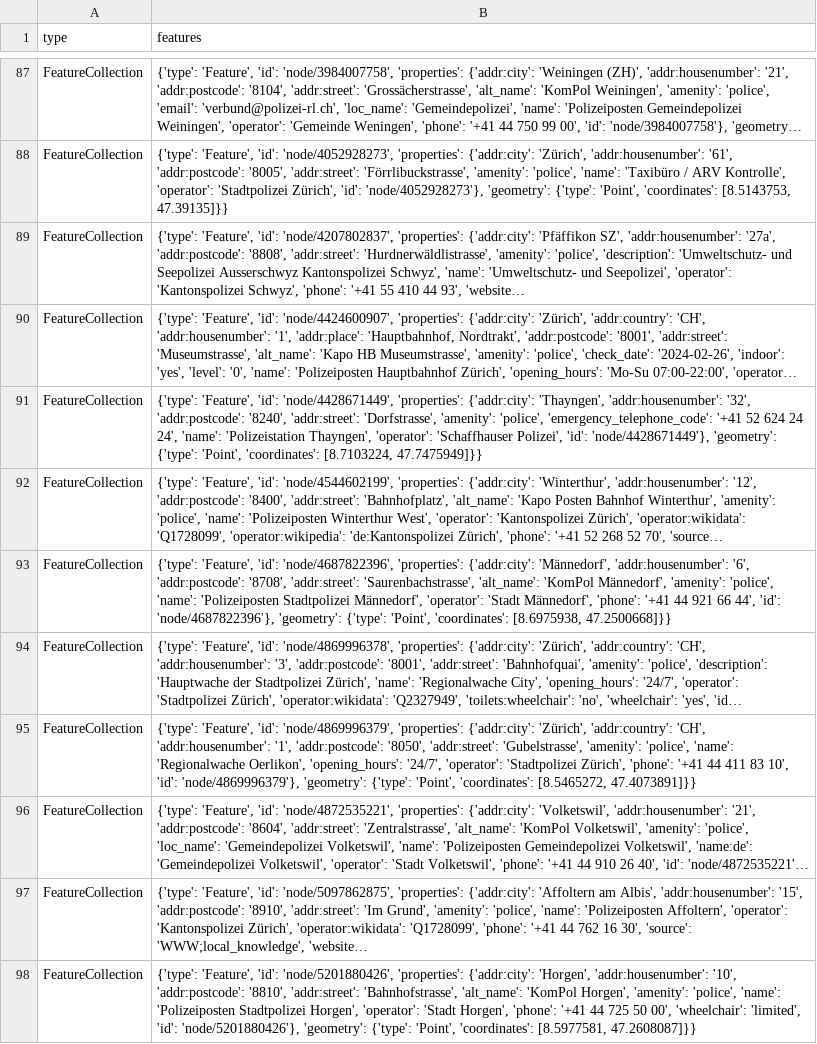
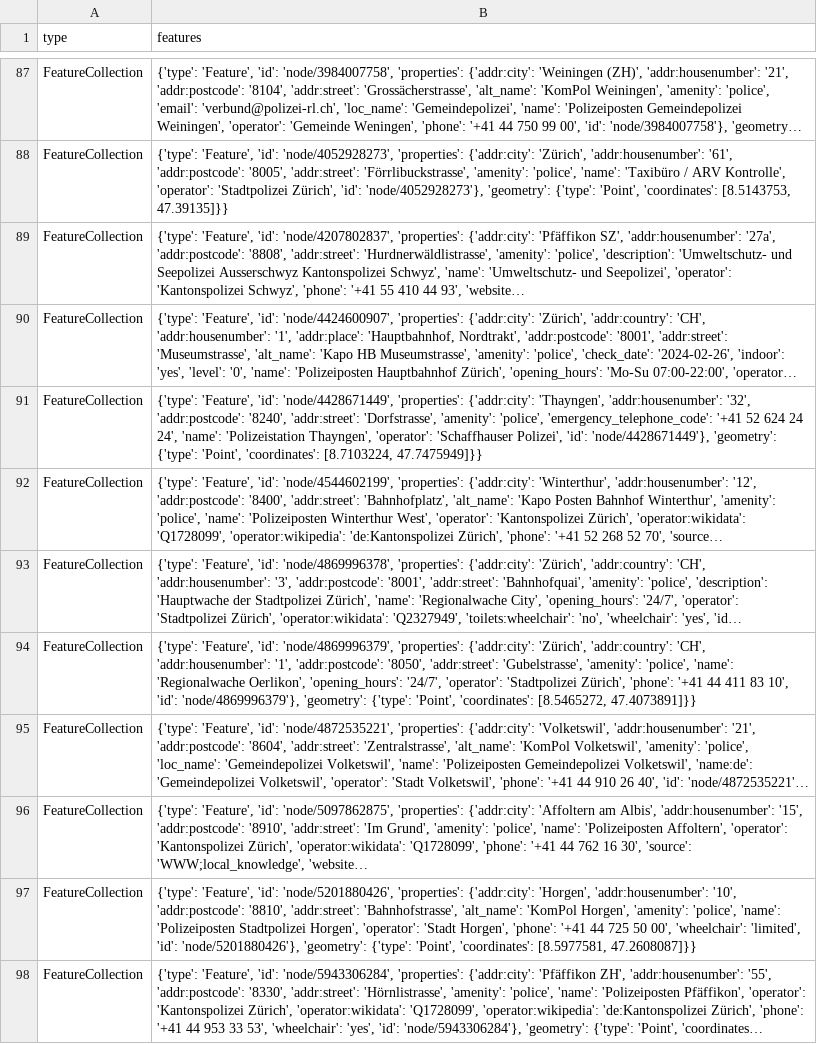
Before and after one commit to OpenBracketsCH/rescue-data, a CSV file: data/csv/police_station/police_station_dispo_srz.csv, drawn as a sheet; only a part is shown, gaps mark what is left out; the shorter side is filled out with more unchanged rows; long unchanged cells end in …; the diff names each change by its address in the sheet, - before the commit and + after, or states it on an @@ line.

```diff
--- a/data/csv/police_station/police_station_dispo_srz.csv
+++ b/data/csv/police_station/police_station_dispo_srz.csv
-row 93: FeatureCollection | {'type': 'Feature', 'id': 'node/4687822396', 'properties': {'addr:city': 'Männedorf', 'addr:housenumber': '6', 'addr:postcode': '8708', 'addr:street': 'Saurenbachstrasse', 'alt_name': 'KomPol Männedorf', 'amenity': 'police', 'name': 'Polizeiposten Stadtpolizei Männedorf', 'operator': 'Stadt Männedorf', 'phone': '+41 44 921 66 44', 'id': 'node/4687822396'}, 'geometry': {'type': 'Point', 'coordinates': [8.6975938, 47.2500668]}}
```
Also changed, not shown: data/csv/facilities/hospital/hospital_switzerland.csv, data/csv/kindergarten/kindergarten_dispo_srz.csv, 16 other files.
